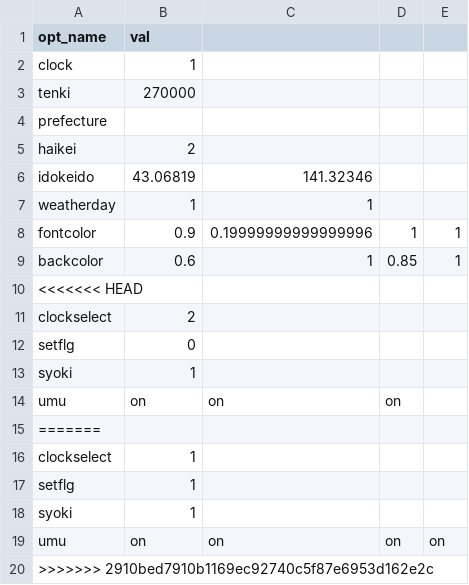
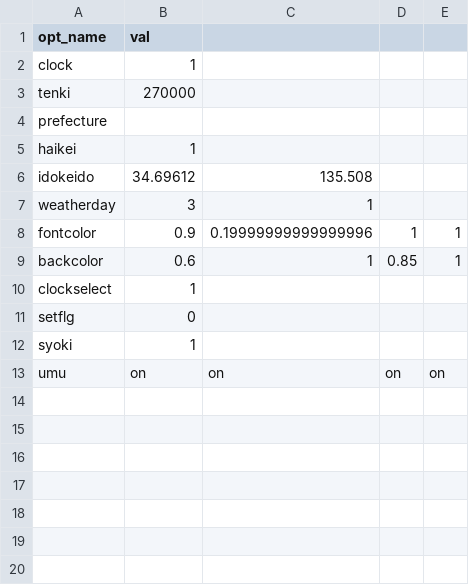
Before and after one commit to tigers099401/Mein-Sys, a CSV file: MAINSYS/CSV/onoD_opt.csv, drawn as a sheet.

```diff
--- a/MAINSYS/CSV/onoD_opt.csv
+++ b/MAINSYS/CSV/onoD_opt.csv
@@ -4,17 +4,10 @@ tenki,270000
 prefecture,
-haikei,2
-idokeido,43.06819,141.32346
-weatherday,1,1
+haikei,1
+idokeido,34.69612,135.508
+weatherday,3,1
 fontcolor,0.9,0.19999999999999996,1,1
 backcolor,0.6,1,0.85,1
-<<<<<<< HEAD
-clockselect,2
+clockselect,1
 setflg,0
 syoki,1
-umu,on,on,on
-=======
-clockselect,1
-setflg,1
-syoki,1
 umu,on,on,on,on
->>>>>>> 2910bed7910b1169ec92740c5f87e6953d162e2c
```
Also changed, not shown: 4 other files.
